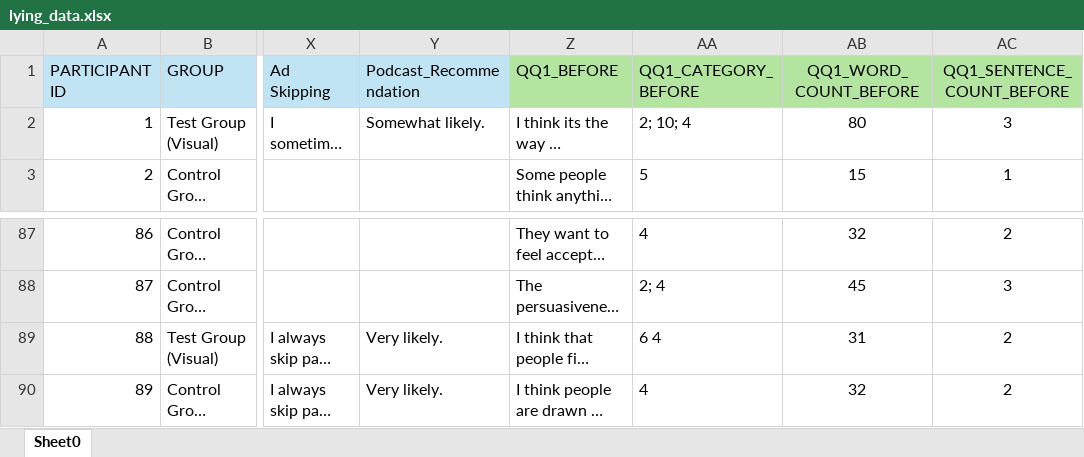
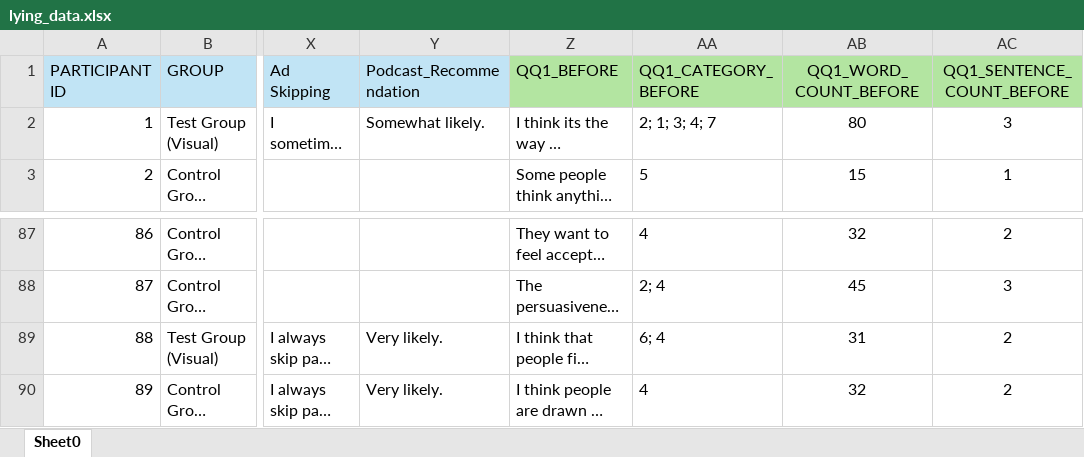
Before and after one commit to kendall-beaver/misinformation-study, an Excel workbook: analysis/data/lying_data.xlsx, sheet Sheet0, drawn as a sheet; only a part is shown, gaps mark what is left out; long unchanged cells end in …; values as stored, in another font and other column widths than the file's, no borders; table styles not drawn; the diff names each change by its address in the sheet, - before the commit and + after, or states it on an @@ line.

```diff
--- a/analysis/data/lying_data.xlsx (sheet Sheet0)
+++ b/analysis/data/lying_data.xlsx (sheet Sheet0)
-AA2 (QQ1_CATEGORY_BEFORE): 2; 10; 4
+AA2 (QQ1_CATEGORY_BEFORE): 2; 1; 3; 4; 7
-AA89 (QQ1_CATEGORY_BEFORE): 6 4
+AA89 (QQ1_CATEGORY_BEFORE): 6; 4
```
Also changed, not shown: 1 other file.
